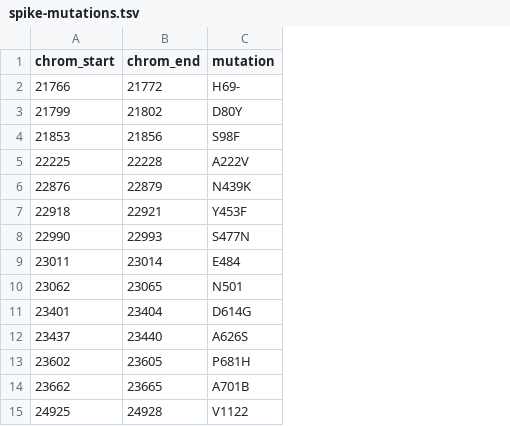
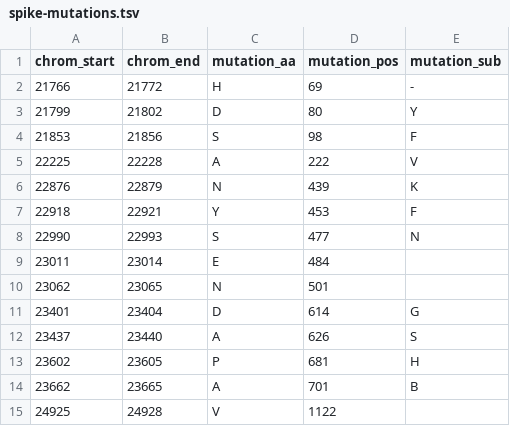
Before and after one commit to elliothershberg/shiny-sars-cov-2, a TSV file: spike-mutations.tsv, drawn as a sheet; removed rows and columns are numbered as before the commit, all else as after; the diff names each change by its address in the sheet, - before the commit and + after, or states it on an @@ line.

Commit message:
Split up mutation data

```diff
--- a/spike-mutations.tsv
+++ b/spike-mutations.tsv
-column C (mutation), rows 2-15: H69- | D80Y | S98F | A222V | N439K | Y453F | S477N | E484 | N501 | D614G | A626S | P681H | A701B | V1122
+column C (mutation_aa), rows 2-15: H | D | S | A | N | Y | S | E | N | D | A | P | A | V
+column D (mutation_pos), rows 2-15: 69 | 80 | 98 | 222 | 439 | 453 | 477 | 484 | 501 | 614 | 626 | 681 | 701 | 1122
+column E (mutation_sub), rows 2-14: - | Y | F | V | K | F | N |  |  | G | S | H | B
```
Also changed, not shown: 1 other file.
